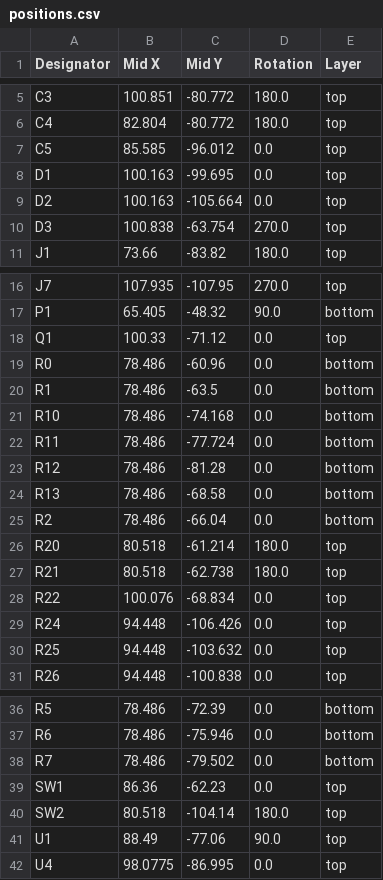
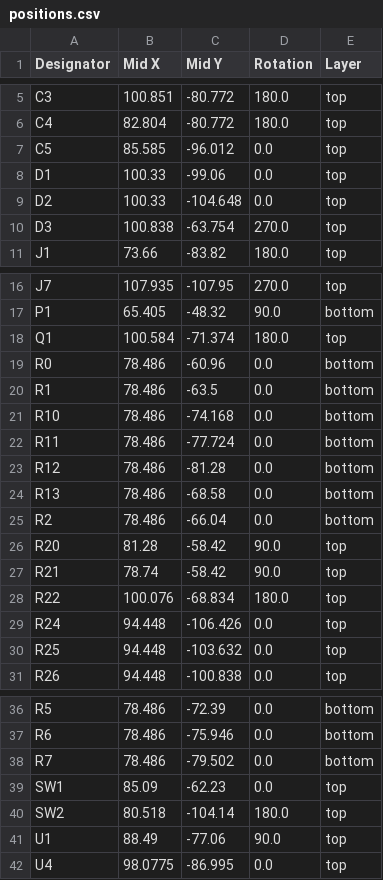
Before and after one commit to kunichiko/X68k-3mode-fdd-adapter, a CSV file: KiCAD/X68k-3mode-fdd-adapter/production/positions.csv, drawn as a sheet; only a part is shown, gaps mark what is left out.

```diff
--- a/KiCAD/X68k-3mode-fdd-adapter/production/positions.csv
+++ b/KiCAD/X68k-3mode-fdd-adapter/production/positions.csv
@@ -7,4 +7,4 @@ C4,82.804,-80.772,180.0,top
 C5,85.585,-96.012,0.0,top
-D1,100.163,-99.695,0.0,top
-D2,100.163,-105.664,0.0,top
+D1,100.33,-99.06,0.0,top
+D2,100.33,-104.648,0.0,top
 D3,100.838,-63.754,270.0,top
@@ -17,3 +17,3 @@ J7,107.935,-107.95,270.0,top
 P1,65.405,-48.32,90.0,bottom
-Q1,100.33,-71.12,0.0,top
+Q1,100.584,-71.374,180.0,top
 R0,78.486,-60.96,0.0,bottom
@@ -25,5 +25,5 @@ R13,78.486,-68.58,0.0,bottom
 R2,78.486,-66.04,0.0,bottom
-R20,80.518,-61.214,180.0,top
-R21,80.518,-62.738,180.0,top
-R22,100.076,-68.834,0.0,top
+R20,81.28,-58.42,90.0,top
+R21,78.74,-58.42,90.0,top
+R22,100.076,-68.834,180.0,top
 R24,94.448,-106.426,0.0,top
@@ -38,3 +38,3 @@ R6,78.486,-75.946,0.0,bottom
 R7,78.486,-79.502,0.0,bottom
-SW1,86.36,-62.23,0.0,top
+SW1,85.09,-62.23,0.0,top
 SW2,80.518,-104.14,180.0,top
```
Also changed, not shown: KiCAD/X68k-3mode-fdd-adapter/production/bom.csv, 7 other files.
